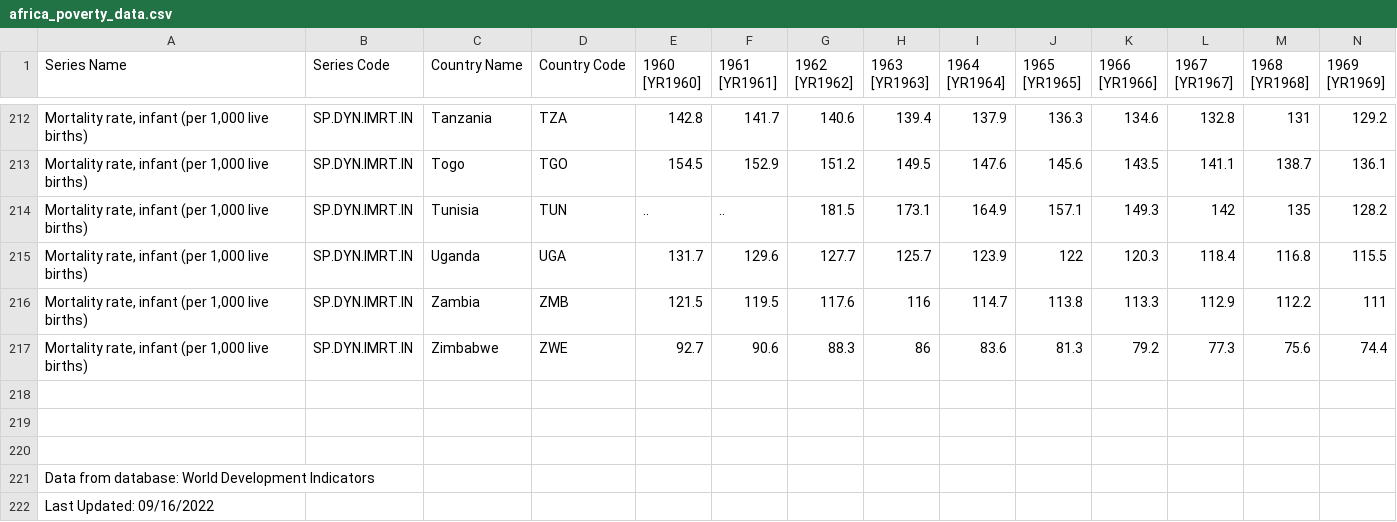
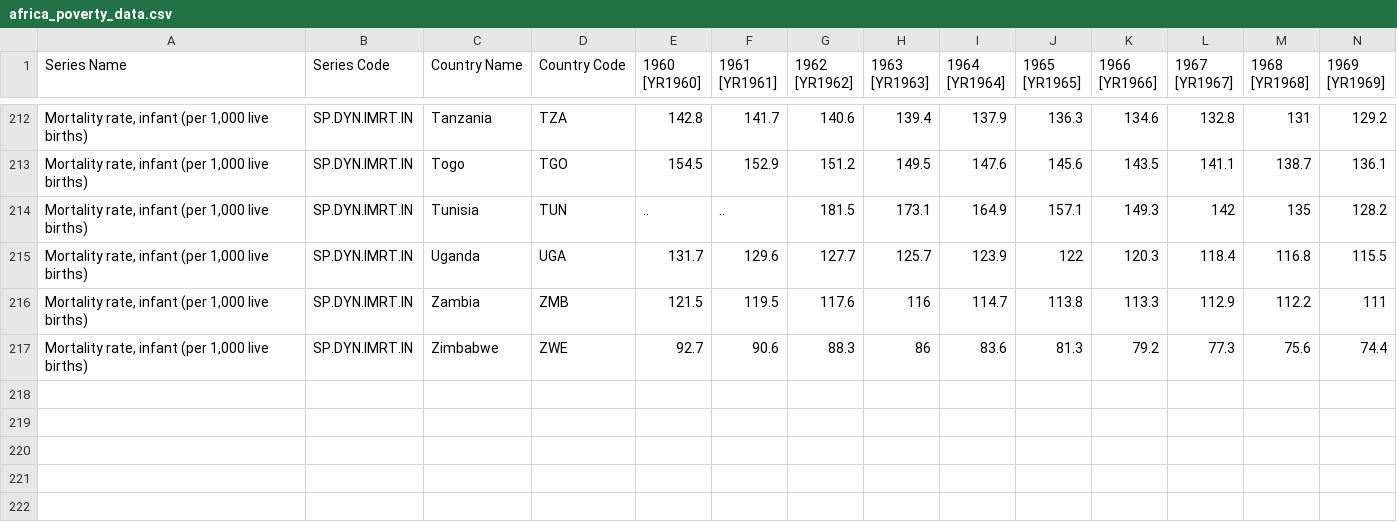
Before and after one commit to eab1/eab1.github.io, a CSV file: africa_poverty_data.csv, drawn as a sheet; only a part is shown, gaps mark what is left out; rows hold the shown columns only; the diff names each change by its address in the sheet, - before the commit and + after, or states it on an @@ line.

Commit message:
Add files via upload

```diff
--- a/africa_poverty_data.csv
+++ b/africa_poverty_data.csv
-row 218: (empty)
-row 219: (empty)
-row 220: (empty)
-row 221: Data from database: World Development Indicators
-row 222: Last Updated: 09/16/2022
```
